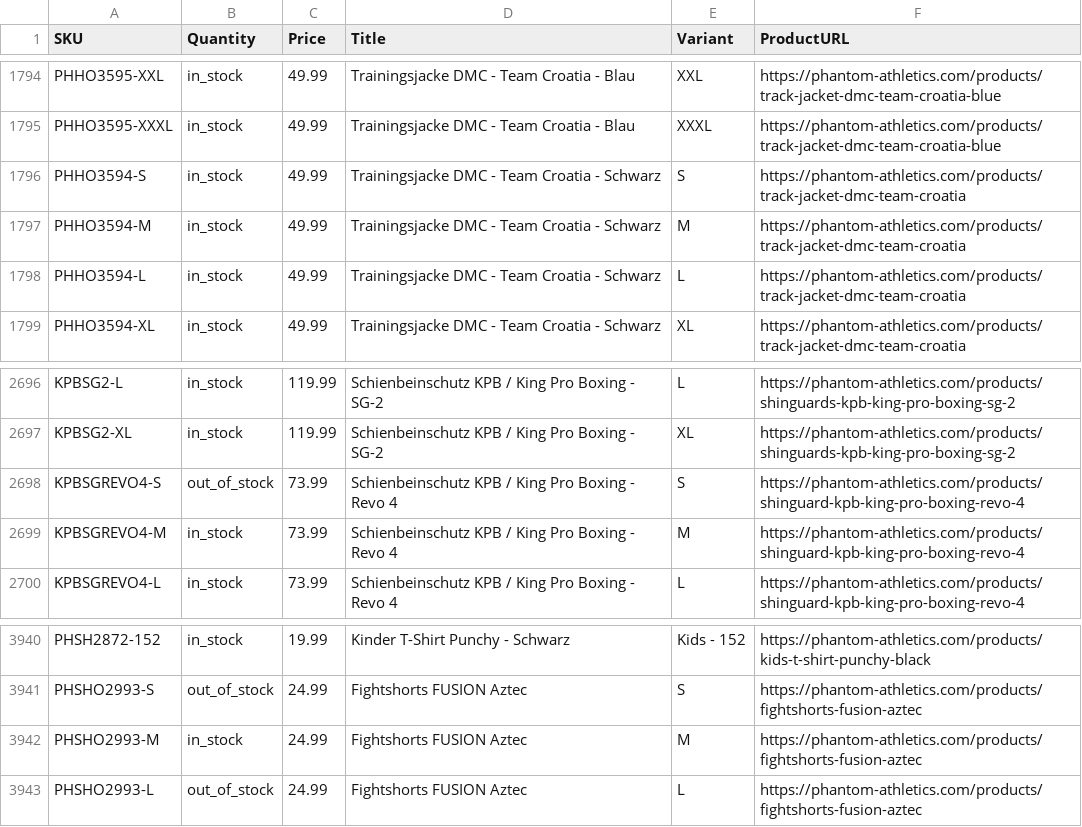
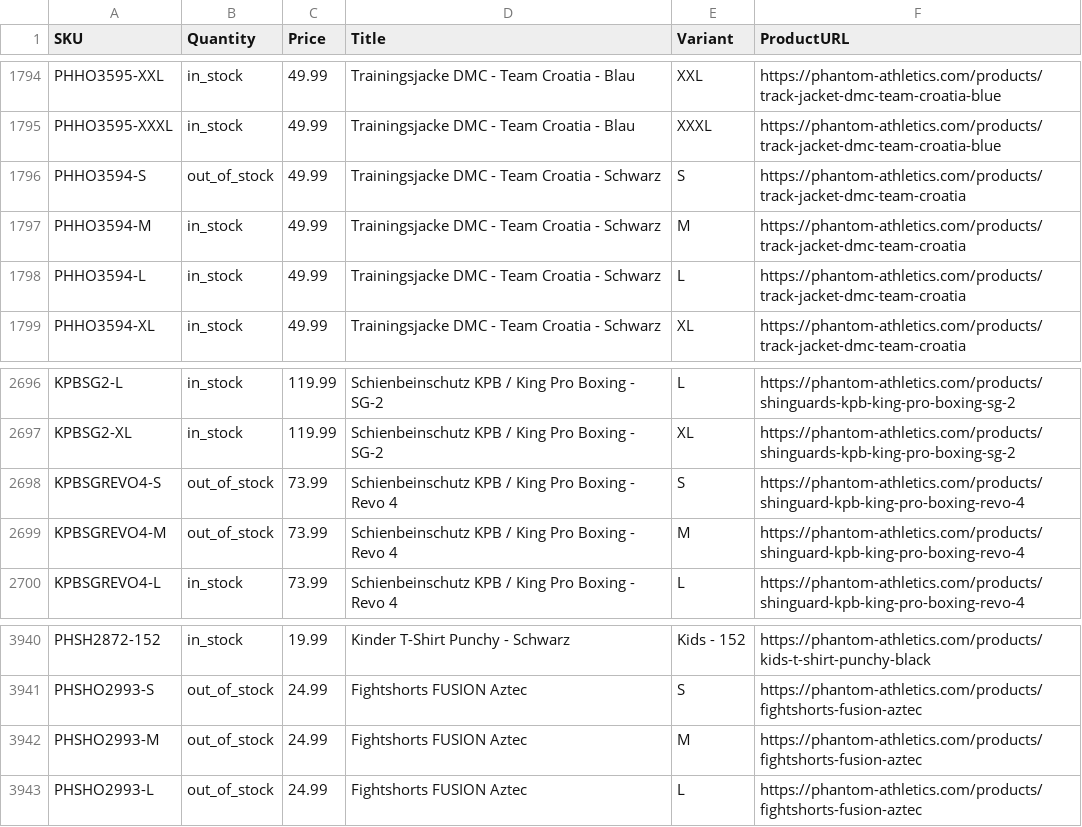
Before and after one commit to tomvanderkooij/phantom-stock, a CSV file: phantom_stock.csv, drawn as a sheet; only a part is shown, gaps mark what is left out.

```diff
--- a/phantom_stock.csv
+++ b/phantom_stock.csv
@@ -1795,3 +1795,3 @@ PHHO3595-XXL,in_stock,49.99,Trainingsjacke DMC - Team Croatia - Blau,XXL,https:/
 PHHO3595-XXXL,in_stock,49.99,Trainingsjacke DMC - Team Croatia - Blau,XXXL,https://phantom-athletics.com/products/track-jacket-dmc-team-croatia-blue
-PHHO3594-S,in_stock,49.99,Trainingsjacke DMC - Team Croatia - Schwarz,S,https://phantom-athletics.com/products/track-jacket-dmc-team-croatia
+PHHO3594-S,out_of_stock,49.99,Trainingsjacke DMC - Team Croatia - Schwarz,S,https://phantom-athletics.com/products/track-jacket-dmc-team-croatia
 PHHO3594-M,in_stock,49.99,Trainingsjacke DMC - Team Croatia - Schwarz,M,https://phantom-athletics.com/products/track-jacket-dmc-team-croatia
@@ -2698,3 +2698,3 @@ KPBSG2-XL,in_stock,119.99,Schienbeinschutz KPB / King Pro Boxing - SG-2,XL,https
 KPBSGREVO4-S,out_of_stock,73.99,Schienbeinschutz KPB / King Pro Boxing - Revo 4,S,https://phantom-athletics.com/products/shinguard-kpb-king-pro-boxing-revo-4
-KPBSGREVO4-M,in_stock,73.99,Schienbeinschutz KPB / King Pro Boxing - Revo 4,M,https://phantom-athletics.com/products/shinguard-kpb-king-pro-boxing-revo-4
+KPBSGREVO4-M,out_of_stock,73.99,Schienbeinschutz KPB / King Pro Boxing - Revo 4,M,https://phantom-athletics.com/products/shinguard-kpb-king-pro-boxing-revo-4
 KPBSGREVO4-L,in_stock,73.99,Schienbeinschutz KPB / King Pro Boxing - Revo 4,L,https://phantom-athletics.com/products/shinguard-kpb-king-pro-boxing-revo-4
@@ -3941,3 +3941,3 @@ PHSH2872-152,in_stock,19.99,Kinder T-Shirt Punchy - Schwarz,Kids - 152,https://p
 PHSHO2993-S,out_of_stock,24.99,Fightshorts FUSION Aztec,S,https://phantom-athletics.com/products/fightshorts-fusion-aztec
-PHSHO2993-M,in_stock,24.99,Fightshorts FUSION Aztec,M,https://phantom-athletics.com/products/fightshorts-fusion-aztec
+PHSHO2993-M,out_of_stock,24.99,Fightshorts FUSION Aztec,M,https://phantom-athletics.com/products/fightshorts-fusion-aztec
 PHSHO2993-L,out_of_stock,24.99,Fightshorts FUSION Aztec,L,https://phantom-athletics.com/products/fightshorts-fusion-aztec
```
